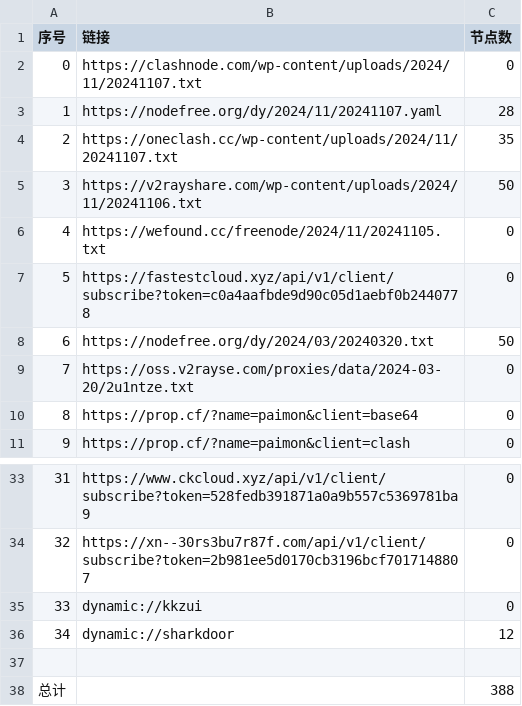
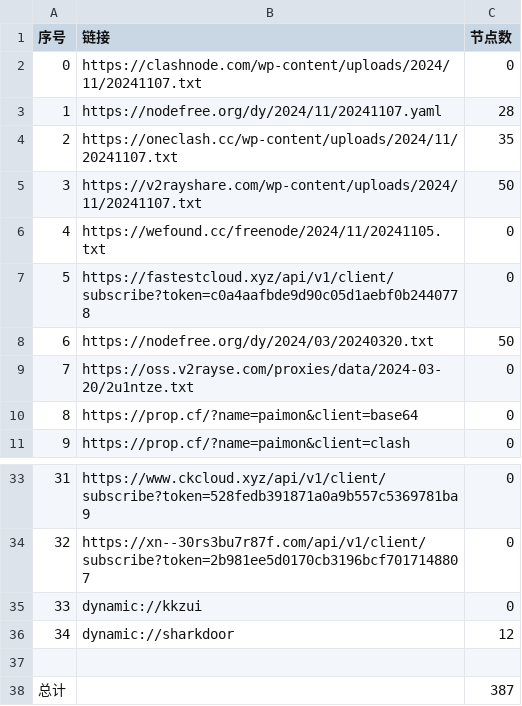
Before and after one commit to a97083435/freejie, a CSV file: freevm/list_result.csv, drawn as a sheet; only a part is shown, gaps mark what is left out.

```diff
--- a/freevm/list_result.csv
+++ b/freevm/list_result.csv
@@ -4,3 +4,3 @@
 2,https://oneclash.cc/wp-content/uploads/2024/11/20241107.txt,35
-3,https://v2rayshare.com/wp-content/uploads/2024/11/20241106.txt,50
+3,https://v2rayshare.com/wp-content/uploads/2024/11/20241107.txt,50
 4,https://wefound.cc/freenode/2024/11/20241105.txt,0
@@ -37,2 +37,2 @@
 
-总计,,388
+总计,,387
```
Also changed, not shown: 15 other files.
